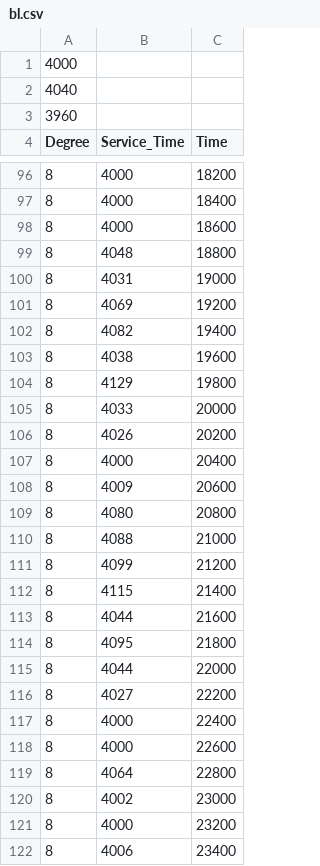
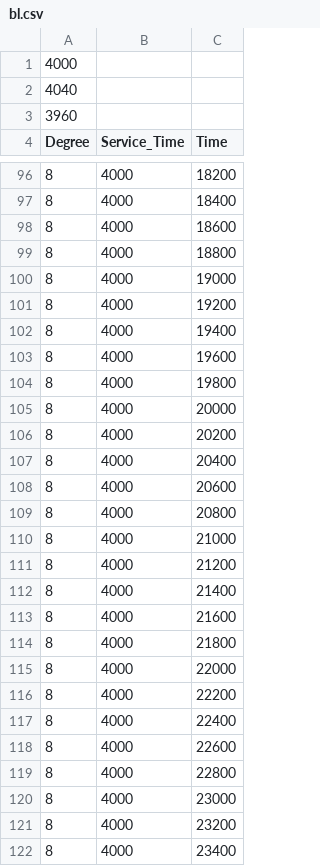
Before and after one commit to eugypalu/Autonomic-farm-pattern, a CSV file: data/bl.csv, drawn as a sheet; only a part is shown, gaps mark what is left out; the diff covers the shown part only.

```diff
--- a/data/bl.csv
+++ b/data/bl.csv
@@ -98,25 +98,25 @@ Degree,Service_Time,Time
 8,4000,18600
-8,4048,18800
-8,4031,19000
-8,4069,19200
-8,4082,19400
-8,4038,19600
-8,4129,19800
-8,4033,20000
-8,4026,20200
+8,4000,18800
+8,4000,19000
+8,4000,19200
+8,4000,19400
+8,4000,19600
+8,4000,19800
+8,4000,20000
+8,4000,20200
 8,4000,20400
-8,4009,20600
-8,4080,20800
-8,4088,21000
-8,4099,21200
-8,4115,21400
-8,4044,21600
-8,4095,21800
-8,4044,22000
-8,4027,22200
+8,4000,20600
+8,4000,20800
+8,4000,21000
+8,4000,21200
+8,4000,21400
+8,4000,21600
+8,4000,21800
+8,4000,22000
+8,4000,22200
 8,4000,22400
 8,4000,22600
-8,4064,22800
-8,4002,23000
+8,4000,22800
+8,4000,23000
 8,4000,23200
-8,4006,23400
+8,4000,23400
```
Also changed, not shown: 5 removed rows and 82 edited cells elsewhere in this file, 7 other files.
